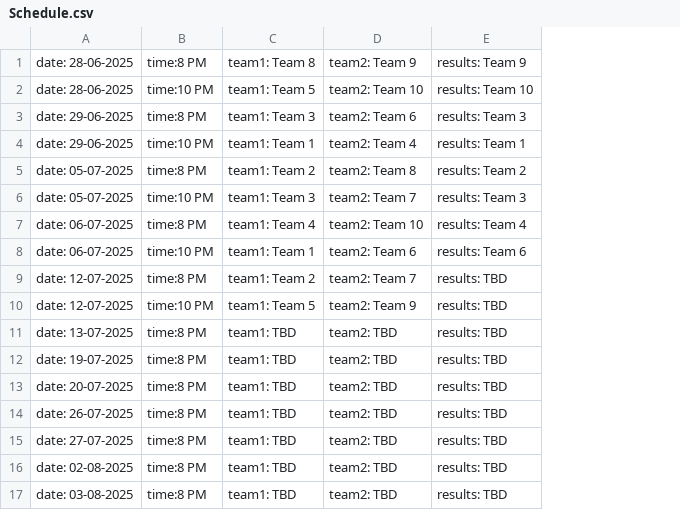
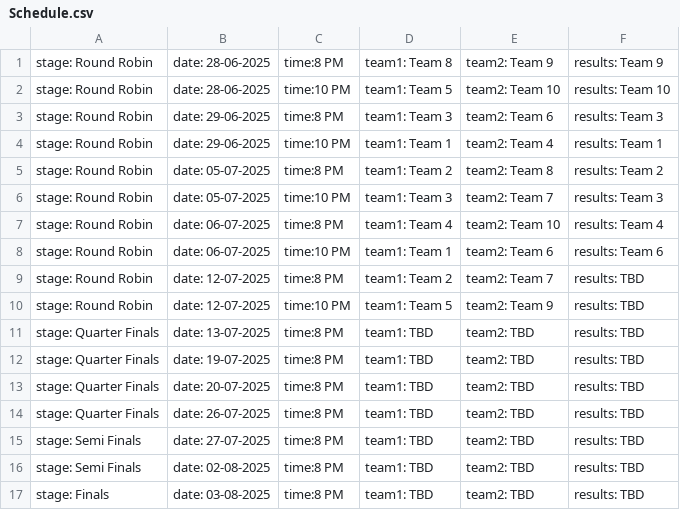
Before and after one commit to nzlrattourney/rattourney, a CSV file: Schedule.csv, drawn as a sheet; the diff names each change by its address in the sheet, - before the commit and + after, or states it on an @@ line.

Commit message:
Update Schedule.csv

```diff
--- a/Schedule.csv
+++ b/Schedule.csv
+column A, rows 1-17: stage: Round Robin | stage: Round Robin | stage: Round Robin | stage: Round Robin | stage: Round Robin | stage: Round Robin | stage: Round Robin | stage: Round Robin | stage: Round Robin | stage: Round Robin | stage: Quarter Finals | stage: Quarter Finals | stage: Quarter Finals | stage: Quarter Finals | stage: Semi Finals | stage: Semi Finals | stage: Finals
```
